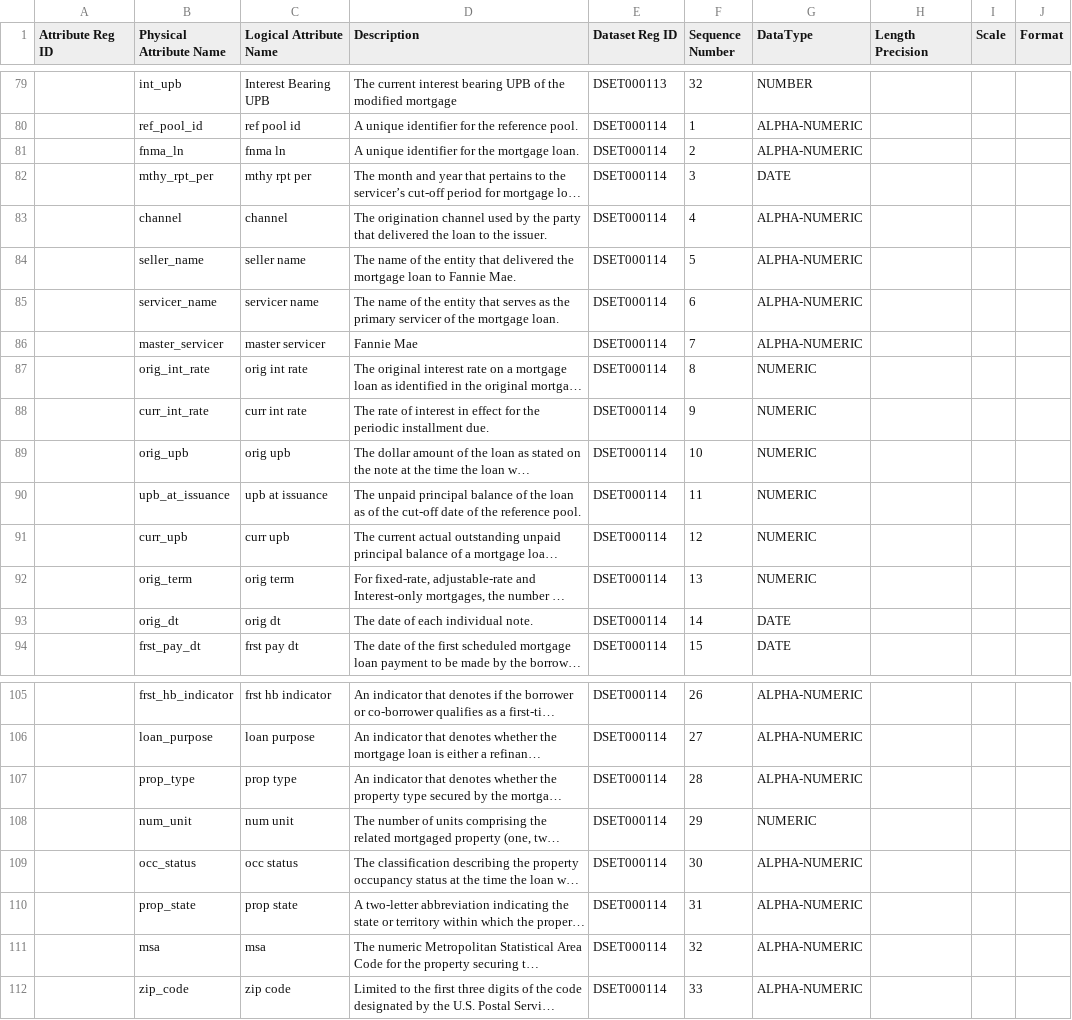
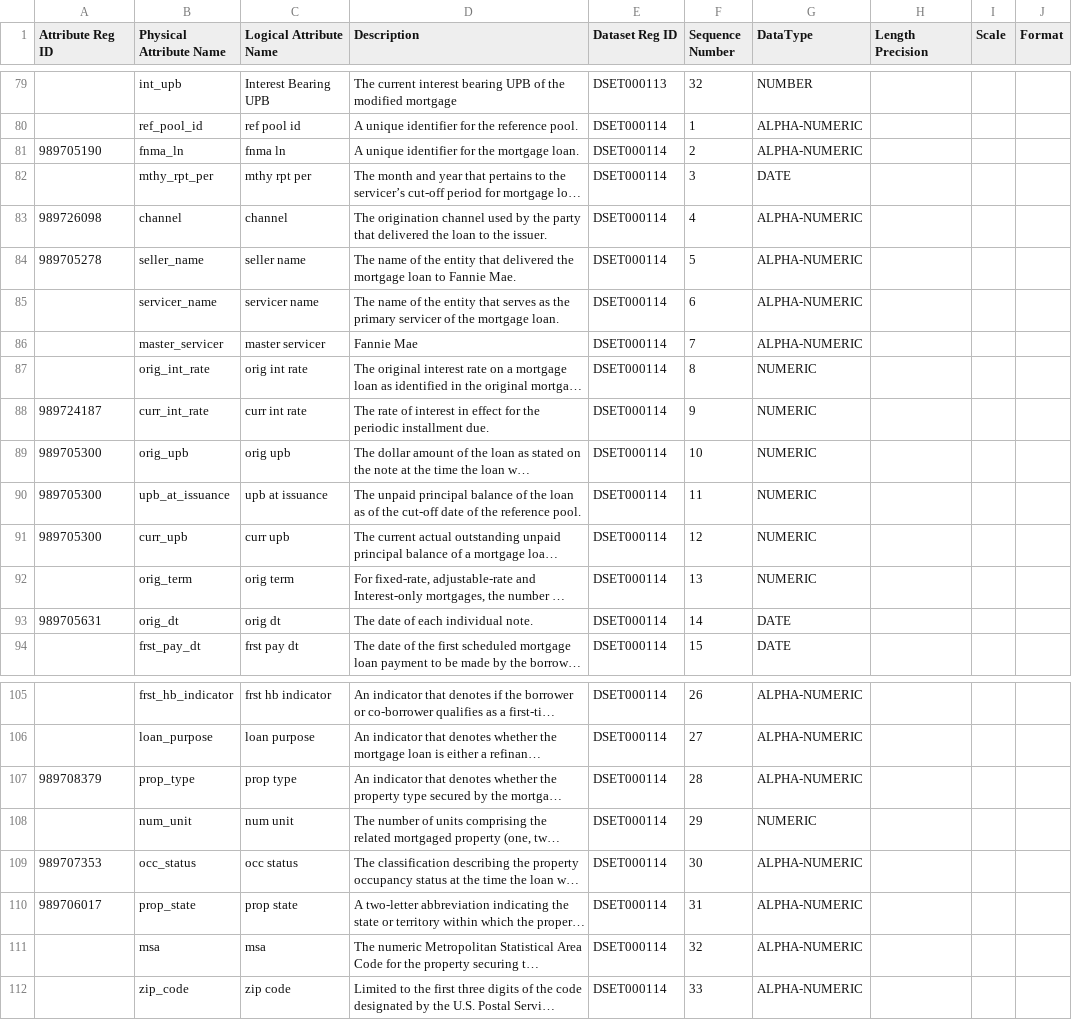
Before and after one commit to toolika3/GenAIExpo_DSETusecase, a CSV file: attribute_metadata.csv, drawn as a sheet; only a part is shown, gaps mark what is left out; long unchanged cells end in …; the diff names each change by its address in the sheet, - before the commit and + after, or states it on an @@ line.

```diff
--- a/attribute_metadata.csv
+++ b/attribute_metadata.csv
-A81 (Attribute Reg ID): (empty)
+A81 (Attribute Reg ID): 989705190
-A83 (Attribute Reg ID): (empty)
+A83 (Attribute Reg ID): 989726098
-A84 (Attribute Reg ID): (empty)
+A84 (Attribute Reg ID): 989705278
-A88 (Attribute Reg ID): (empty)
+A88 (Attribute Reg ID): 989724187
-A89:A91 (Attribute Reg ID): (empty)
+A89:A91 (Attribute Reg ID): 989705300
-A93 (Attribute Reg ID): (empty)
+A93 (Attribute Reg ID): 989705631
-A107 (Attribute Reg ID): (empty)
+A107 (Attribute Reg ID): 989708379
-A109 (Attribute Reg ID): (empty)
+A109 (Attribute Reg ID): 989707353
-A110 (Attribute Reg ID): (empty)
+A110 (Attribute Reg ID): 989706017
```
Also changed, not shown: 3 other files.
